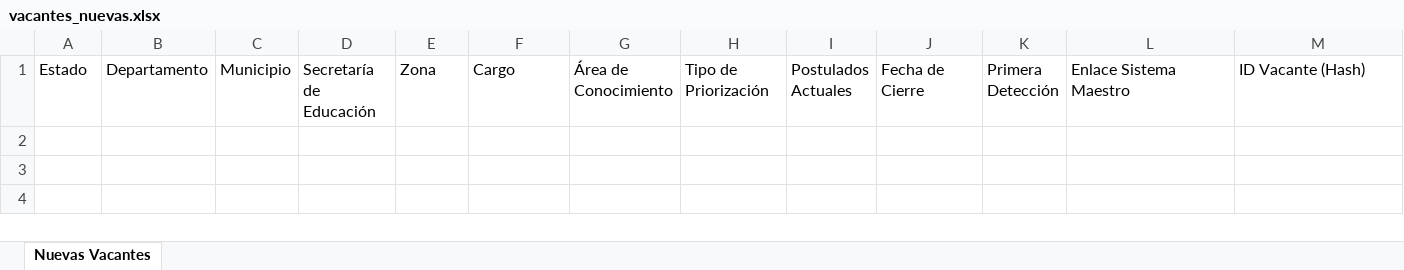
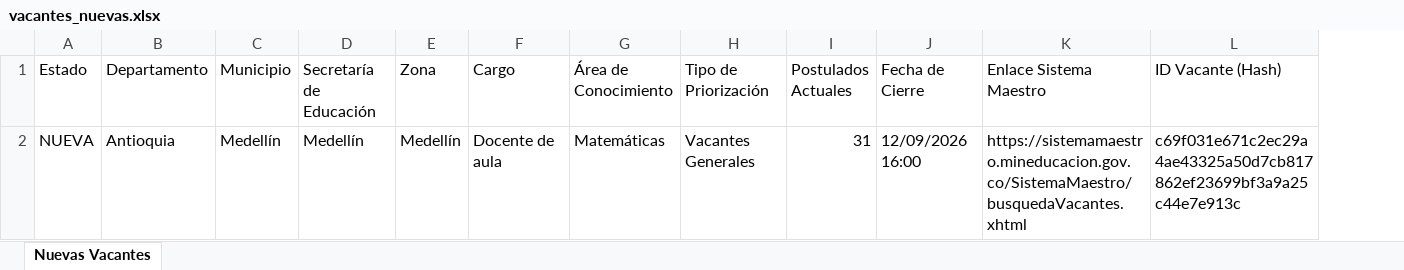
Before and after one commit to hdiaz59/sistemamaestro, an Excel workbook: data/exportaciones/vacantes_nuevas.xlsx, sheet Nuevas Vacantes, drawn as a sheet; values as stored, in another font and other column widths than the file's, no borders; removed rows and columns are numbered as before the commit, all else as after; the diff names each change by its address in the sheet, - before the commit and + after, or states it on an @@ line.

```diff
--- a/data/exportaciones/vacantes_nuevas.xlsx (sheet Nuevas Vacantes)
+++ b/data/exportaciones/vacantes_nuevas.xlsx (sheet Nuevas Vacantes)
-column K (Primera Detección), empty
+row 2: NUEVA | Antioquia | Medellín | Medellín | Medellín | Docente de aula | Matemáticas | Vacantes Generales | 31 | 12/09/2026 16:00 | https://sistemamaestro.mineducacion.gov.co/SistemaMaestro/busquedaVacantes.xhtml | c69f031e671c2ec29a4ae43325a50d7cb817862ef23699bf3a9a25c44e7e913c
```
Also changed, not shown: data/exportaciones/historico_vacantes.xlsx, data/exportaciones/vacantes_actuales.xlsx, 3 other files.
